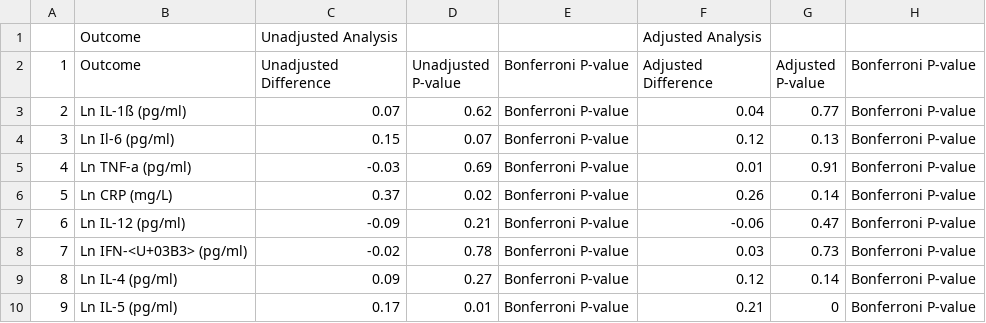
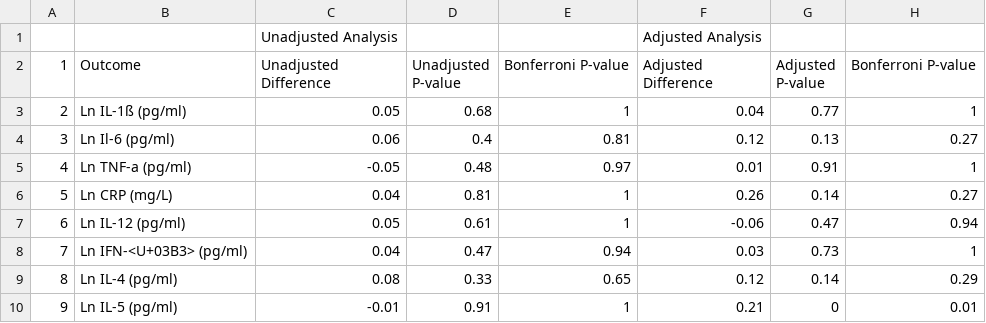
Before and after one commit to washb-eed-substudies/ee-secondary, a CSV file: tables/mis09-immune-supptable10.csv, drawn as a sheet; only a part is shown; the diff covers the shown part only.

Commit message:
completed tables 10-12 with updated bonferroni values

```diff
--- a/tables/mis09-immune-supptable10.csv
+++ b/tables/mis09-immune-supptable10.csv
@@ -1,10 +1,10 @@
-"","Outcome","Unadjusted Analysis"," "," ","Adjusted Analysis"," "," "
+""," ","Unadjusted Analysis"," "," ","Adjusted Analysis"," "," "
 "1","Outcome","Unadjusted Difference","Unadjusted P-value","Bonferroni P-value","Adjusted Difference","Adjusted P-value","Bonferroni P-value"
-"2","Ln IL-1ß (pg/ml)","0.07","0.62","Bonferroni P-value","0.04","0.77","Bonferroni P-value"
-"3","Ln Il-6 (pg/ml)","0.15","0.07","Bonferroni P-value","0.12","0.13","Bonferroni P-value"
-"4","Ln TNF-a (pg/ml)","-0.03","0.69","Bonferroni P-value","0.01","0.91","Bonferroni P-value"
-"5","Ln CRP (mg/L)","0.37","0.02","Bonferroni P-value","0.26","0.14","Bonferroni P-value"
-"6","Ln IL-12 (pg/ml)","-0.09","0.21","Bonferroni P-value","-0.06","0.47","Bonferroni P-value"
-"7","Ln IFN-<U+03B3> (pg/ml)","-0.02","0.78","Bonferroni P-value","0.03","0.73","Bonferroni P-value"
-"8","Ln IL-4 (pg/ml)","0.09","0.27","Bonferroni P-value","0.12","0.14","Bonferroni P-value"
-"9","Ln IL-5 (pg/ml)","0.17","0.01","Bonferroni P-value","0.21","0","Bonferroni P-value"
+"2","Ln IL-1ß (pg/ml)","0.05","0.68","1","0.04","0.77","1"
+"3","Ln Il-6 (pg/ml)","0.06","0.4","0.81","0.12","0.13","0.27"
+"4","Ln TNF-a (pg/ml)","-0.05","0.48","0.97","0.01","0.91","1"
+"5","Ln CRP (mg/L)","0.04","0.81","1","0.26","0.14","0.27"
+"6","Ln IL-12 (pg/ml)","0.05","0.61","1","-0.06","0.47","0.94"
+"7","Ln IFN-<U+03B3> (pg/ml)","0.04","0.47","0.94","0.03","0.73","1"
+"8","Ln IL-4 (pg/ml)","0.08","0.33","0.65","0.12","0.14","0.29"
+"9","Ln IL-5 (pg/ml)","-0.01","0.91","1","0.21","0","0.01"
```
Also changed, not shown: 141 edited cells elsewhere in this file, tables/mis09-immune-supptable11.csv, tables/mis09-immune-supptable12.csv, 4 other files.
